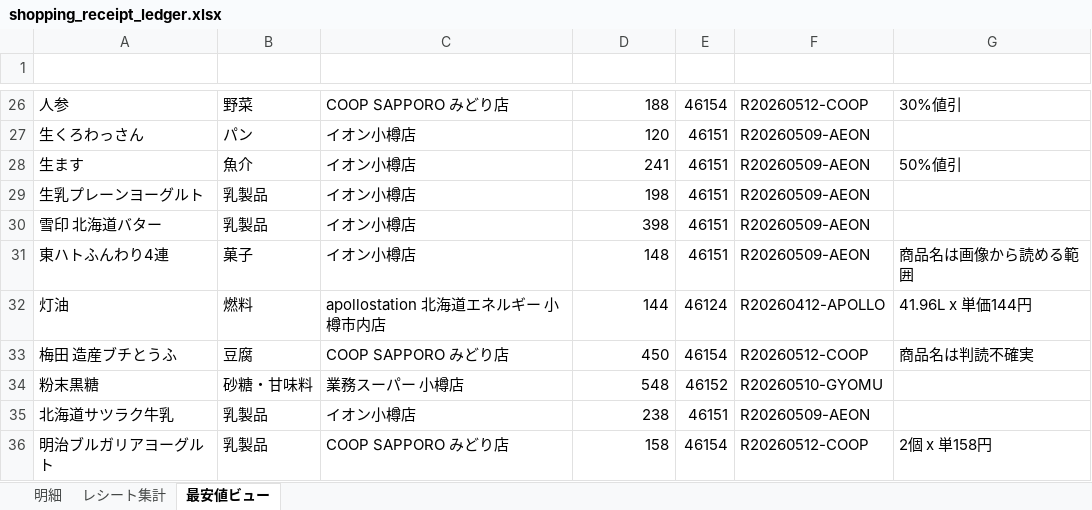
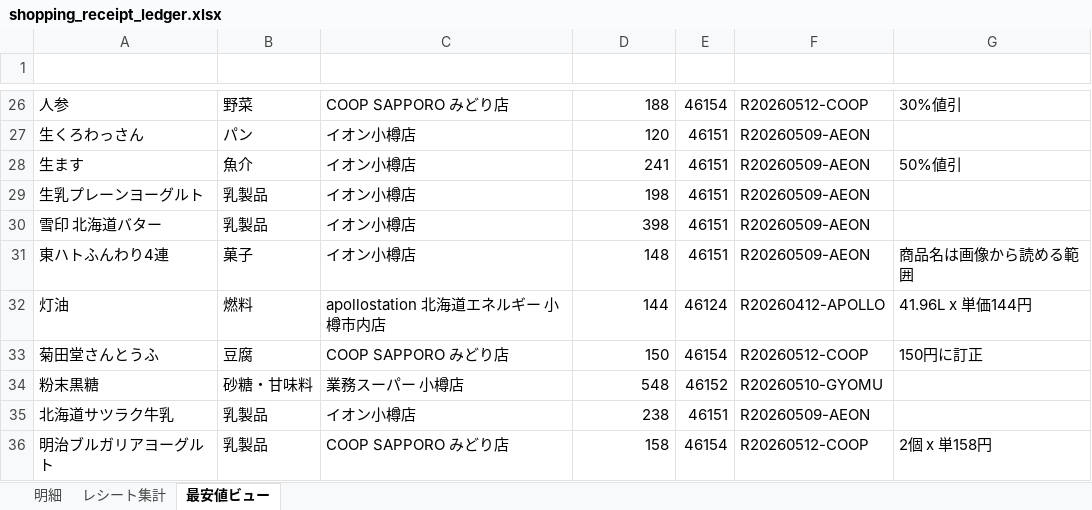
Before and after one commit to mboxxobm/shopreceipt, an Excel workbook: shopping_receipt_ledger.xlsx, sheet 最安値ビュー, drawn as a sheet; only a part is shown, gaps mark what is left out; values as stored, in another font and other column widths than the file's, no borders; the diff names each change by its address in the sheet, - before the commit and + after, or states it on an @@ line.

```diff
--- a/shopping_receipt_ledger.xlsx (sheet 最安値ビュー)
+++ b/shopping_receipt_ledger.xlsx (sheet 最安値ビュー)
-A33 (商品名): 梅田 造産ブチとうふ
+A33 (商品名): 菊田堂さんとうふ
-D33 (最安実質単価): 450
+D33 (最安実質単価): 150
-G33 (備考): 商品名は判読不確実
+G33 (備考): 150円に訂正
```
Also changed, not shown: sheet 明細, 2 other files.
